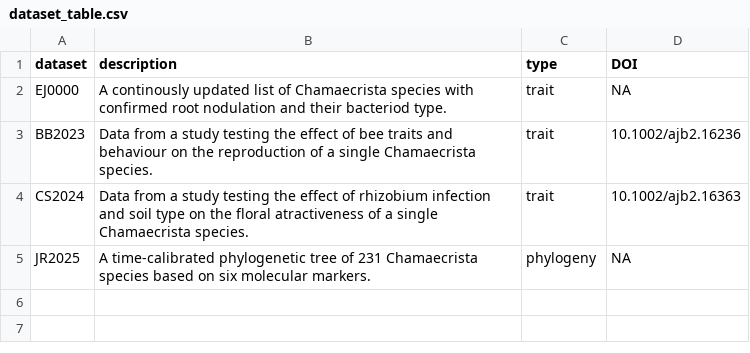
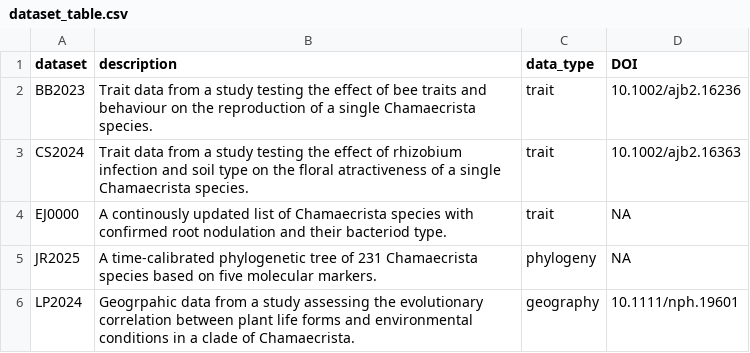
Before and after one commit to lipalab/lipa_dashboard, a CSV file: APP/datasets/dataset_table.csv, drawn as a sheet.

```diff
--- a/APP/datasets/dataset_table.csv
+++ b/APP/datasets/dataset_table.csv
@@ -1,5 +1,6 @@
-dataset,description,type,DOI
+dataset,description,data_type,DOI
+BB2023,Trait data from a study testing the effect of bee traits and behaviour on the reproduction of a single Chamaecrista species. ,trait,10.1002/ajb2.16236
+CS2024,Trait data from a study testing the effect of rhizobium infection and soil type on the floral atractiveness of a single Chamaecrista species. ,trait,10.1002/ajb2.16363
 EJ0000,A continously updated list of Chamaecrista species with confirmed root nodulation and their bacteriod type.,trait,NA
-BB2023,Data from a study testing the effect of bee traits and behaviour on the reproduction of a single Chamaecrista species. ,trait,10.1002/ajb2.16236
-CS2024,Data from a study testing the effect of rhizobium infection and soil type on the floral atractiveness of a single Chamaecrista species. ,trait,10.1002/ajb2.16363
-JR2025,A time-calibrated phylogenetic tree of 231 Chamaecrista species based on six molecular markers.,phylogeny,NA
+JR2025,A time-calibrated phylogenetic tree of 231 Chamaecrista species based on five molecular markers.,phylogeny,NA
+LP2024,Geogrpahic data from a study assessing the evolutionary correlation between plant life forms and environmental conditions in a clade of Chamaecrista.,geography,10.1111/nph.19601
```
Also changed, not shown: 4 other files.
